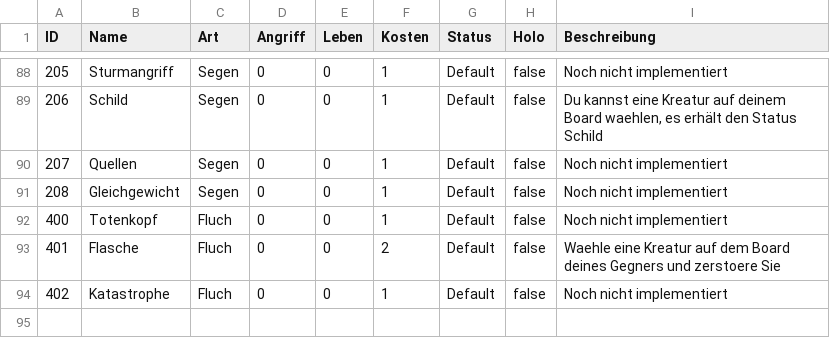
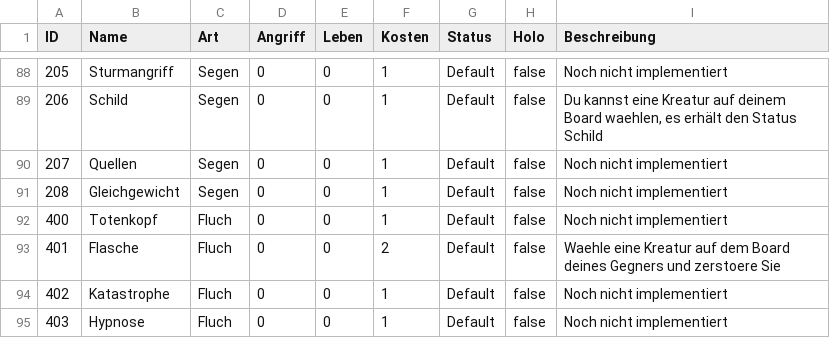
Before and after one commit to memodrs/cab-demov1, a CSV file: src/main/resources/cards/allCards.csv, drawn as a sheet; only a part is shown, gaps mark what is left out; the diff names each change by its address in the sheet, - before the commit and + after, or states it on an @@ line.

Commit message:
403 new card artwork

```diff
--- a/src/main/resources/cards/allCards.csv
+++ b/src/main/resources/cards/allCards.csv
+row 95: 403 | Hypnose | Fluch | 0 | 0 | 1 | Default | false | Noch nicht implementiert
```
Also changed, not shown: 1 other file.
